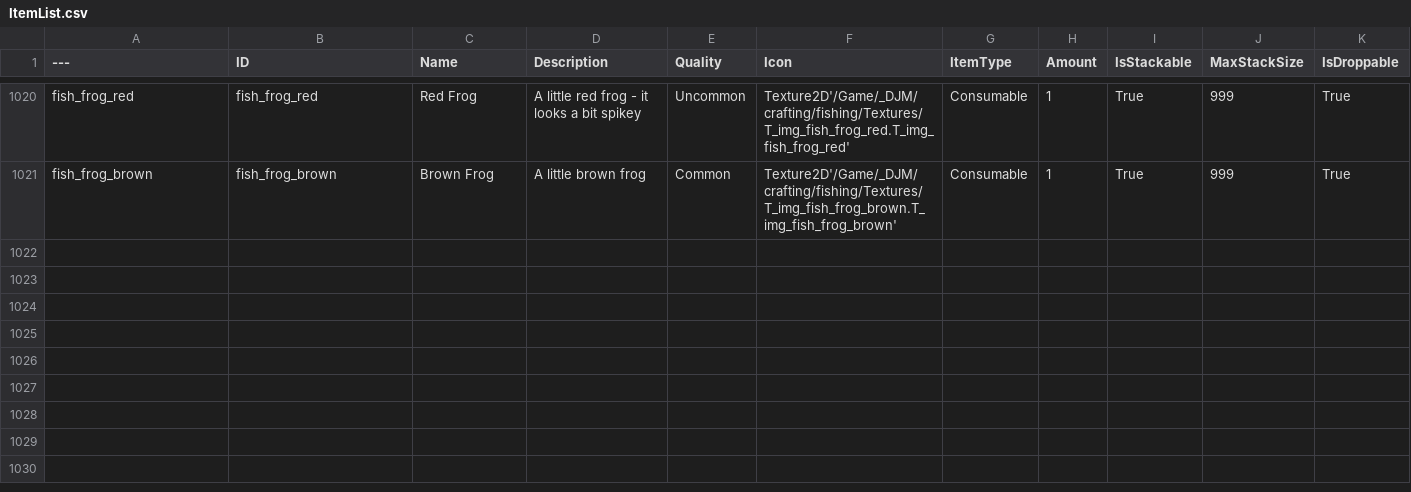
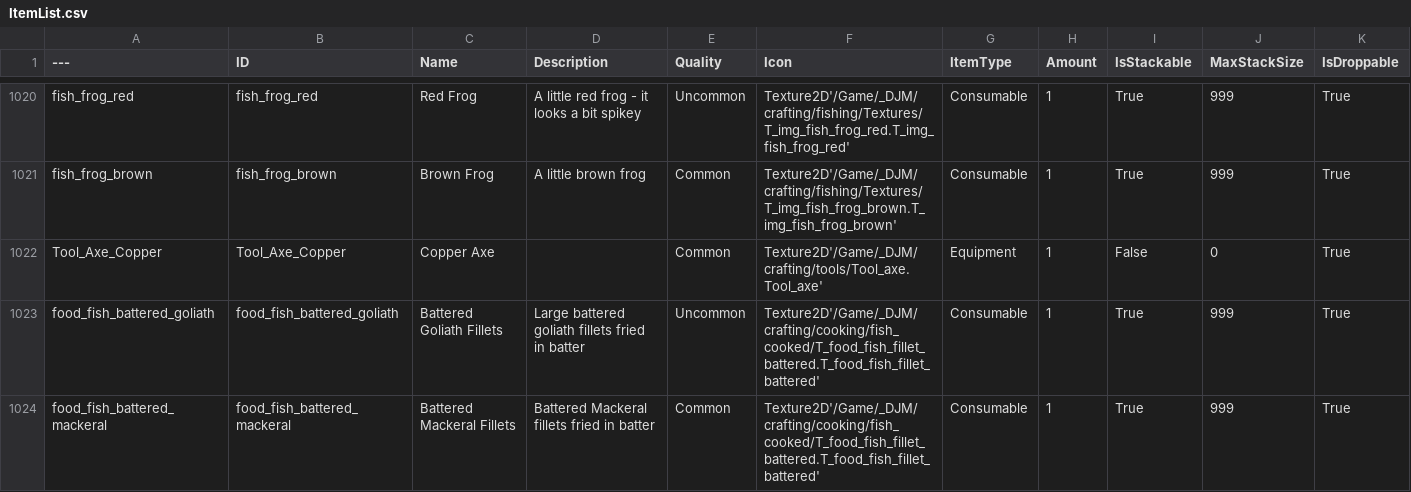
Before and after one commit to acutesoftware/worldbuild, a CSV file: worldbuild/data/sanct_game/ItemList.csv, drawn as a sheet; only a part is shown, gaps mark what is left out; rows hold the shown columns only; the diff covers the shown part only; the diff names each change by its address in the sheet, - before the commit and + after, or states it on an @@ line.

```diff
--- a/worldbuild/data/sanct_game/ItemList.csv
+++ b/worldbuild/data/sanct_game/ItemList.csv
+row 1022: Tool_Axe_Copper | Tool_Axe_Copper | Copper Axe |  | Common | Texture2D'/Game/_DJM/crafting/tools/Tool_axe.Tool_axe' | Equipment | 1 | False | 0 | True
+row 1023: food_fish_battered_goliath | food_fish_battered_goliath | Battered Goliath Fillets | Large battered goliath fillets fried in batter | Uncommon | Texture2D'/Game/_DJM/crafting/cooking/fish_cooked/T_food_fish_fillet_battered.T_food_fish_fillet_battered' | Consumable | 1 | True | 999 | True
+row 1024: food_fish_battered_mackeral | food_fish_battered_mackeral | Battered Mackeral Fillets | Battered Mackeral fillets fried in batter | Common | Texture2D'/Game/_DJM/crafting/cooking/fish_cooked/T_food_fish_fillet_battered.T_food_fish_fillet_battered' | Consumable | 1 | True | 999 | True
```
Also changed, not shown: 2 added rows and 6 edited cells elsewhere in this file, worldbuild/data/sanct_game/Crafting_data/DT_craft_recipe.csv, worldbuild/data/sanct_game/Crafting_data/DT_craft_recipe_ingredients.csv, 1 other file.
